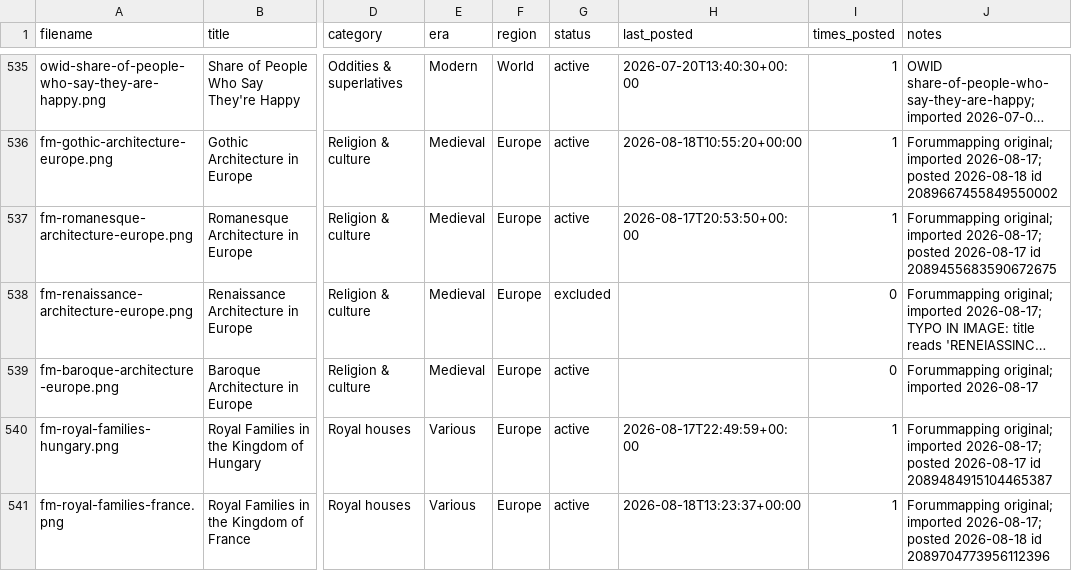
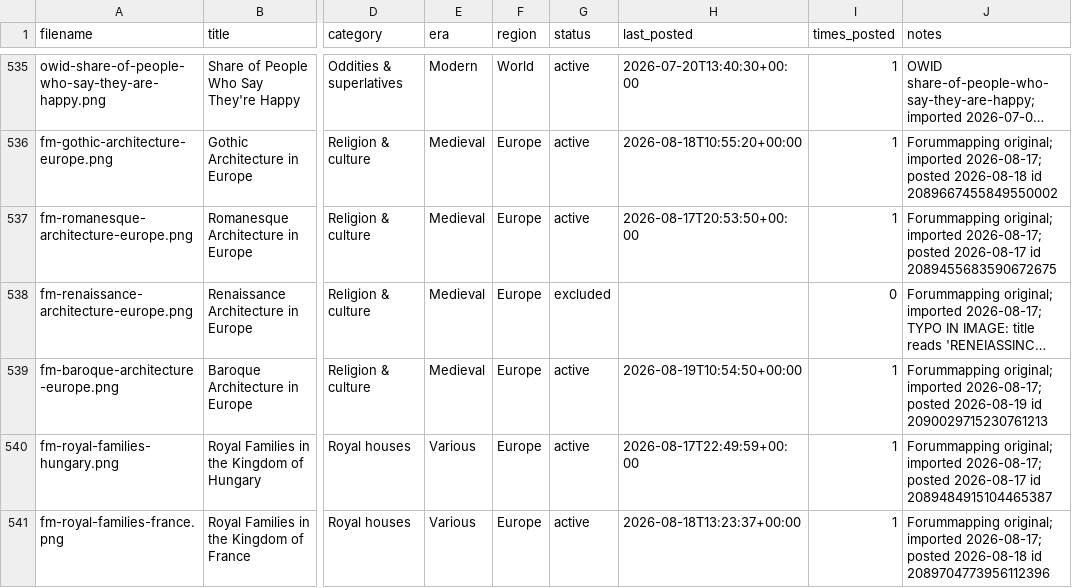
Before and after one commit to gypsykingHU/forummapping-x, a CSV file: content_database.csv, drawn as a sheet; only a part is shown, gaps mark what is left out; long unchanged cells end in …; the diff names each change by its address in the sheet, - before the commit and + after, or states it on an @@ line.

Commit message:
log: post 2026-08-19_10:54

```diff
--- a/content_database.csv
+++ b/content_database.csv
-H539 (last_posted): (empty)
+H539 (last_posted): 2026-08-19T10:54:50+00:00
-I539 (times_posted): 0
+I539 (times_posted): 1
-J539 (notes): …original; imported 2026-08-17
+J539 (notes): …original; imported 2026-08-17; posted 2026-08-19 id 2090029715230761213
```
